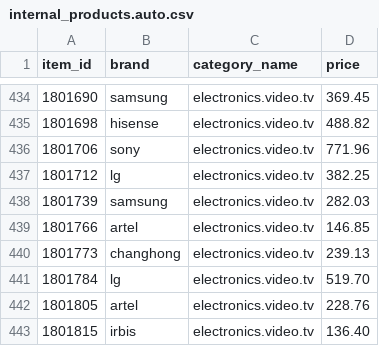
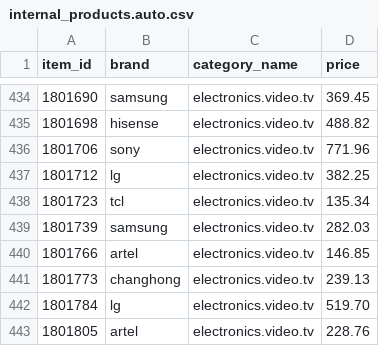
Before and after one commit to bbb-byte/-code, a CSV file: crawler/output/internal_products.auto.csv, drawn as a sheet; only a part is shown, gaps mark what is left out; the shorter side is filled out with more unchanged rows.

```diff
--- a/crawler/output/internal_products.auto.csv
+++ b/crawler/output/internal_products.auto.csv
@@ -437,2 +437,3 @@ item_id,brand,category_name,price
 1801712,lg,electronics.video.tv,382.25
+1801723,tcl,electronics.video.tv,135.34
 1801739,samsung,electronics.video.tv,282.03
```
Also changed, not shown: 11 other files.
